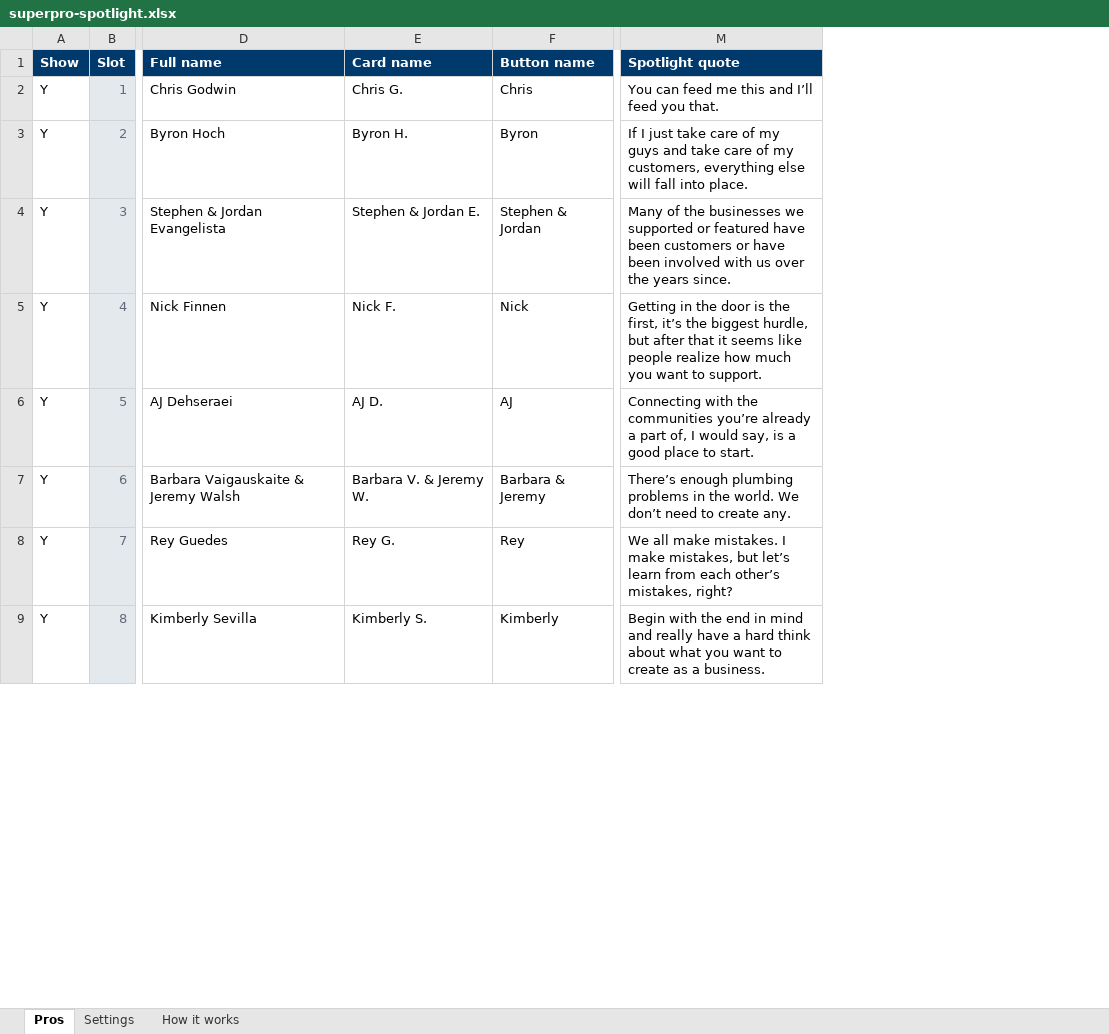
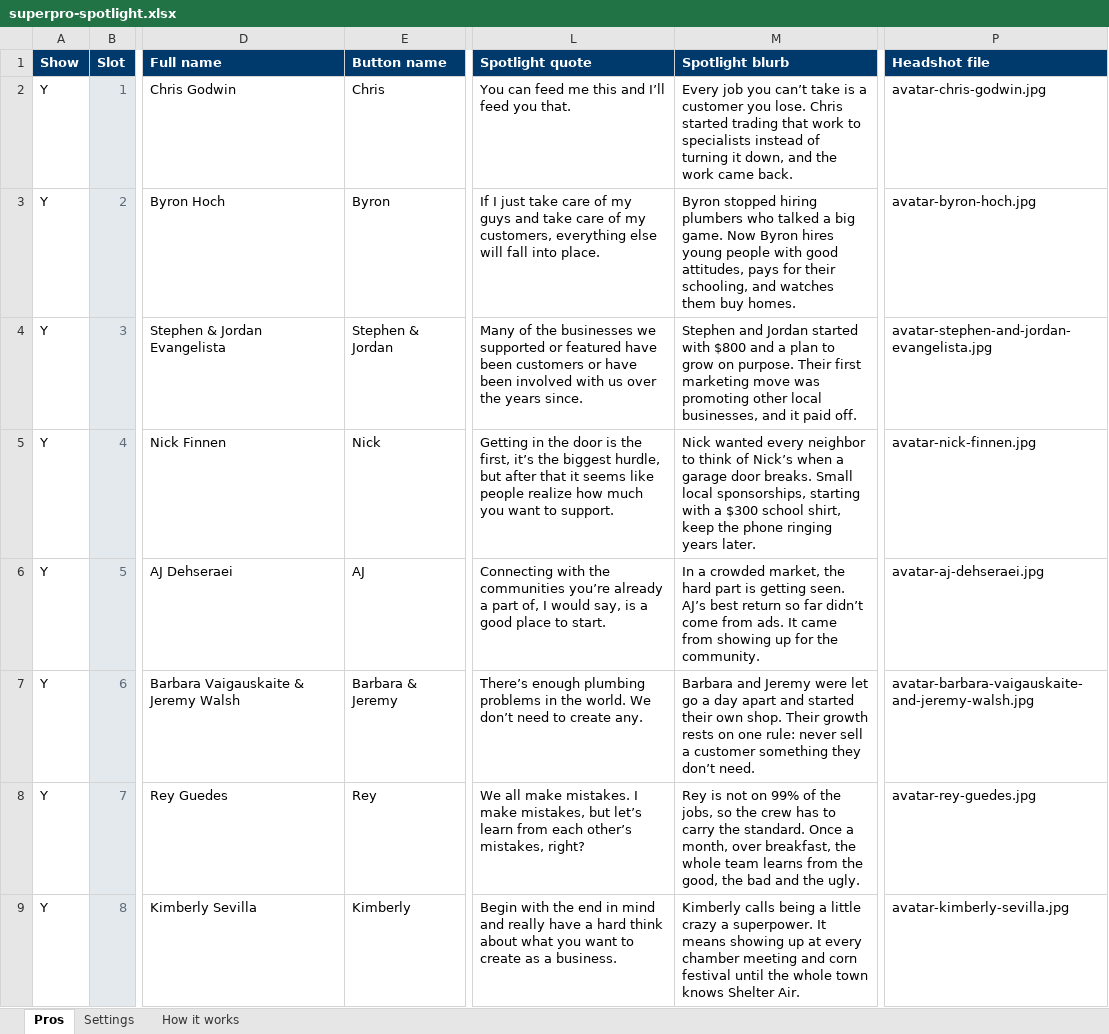
Before and after one commit to housecallpanda/community-lp, an Excel workbook: superpro-spotlight.xlsx, sheet Pros, drawn as a sheet; only a part is shown, gaps mark what is left out; values as stored, in another font and other column widths than the file's, no borders; charts and pictures not drawn; removed rows and columns are numbered as before the commit, all else as after; the diff names each change by its address in the sheet, - before the commit and + after, or states it on an @@ line.

```diff
--- a/superpro-spotlight.xlsx (sheet Pros)
+++ b/superpro-spotlight.xlsx (sheet Pros)
-column E (Card name), rows 2-9: Chris G. | Byron H. | Stephen & Jordan E. | Nick F. | AJ D. | Barbara V. & Jeremy W. | Rey G. | Kimberly S.
+column M (Spotlight blurb), rows 2-9: Every job you can’t take is a customer you lose. Chris started trading that work to specialists instead of turning it down, and the work came back. | Byron stopped hiring plumbers who talked a big game. Now Byron hires young people with good attitudes, pays for their schooling, and watches them buy homes. | Stephen and Jordan started with $800 and a plan to grow on purpose. Their first marketing move was promoting other local businesses, and it paid off. | Nick wanted every neighbor to think of Nick’s when a garage door breaks. Small local sponsorships, starting with a $300 school shirt, keep the phone ringing years later. | In a crowded market, the hard part is getting seen. AJ’s best return so far didn’t come from ads. It came from showing up for the community. | Barbara and Jeremy were let go a day apart and started their own shop. Their growth rests on one rule: never sell a customer something they don’t need. | Rey is not on 99% of the jobs, so the crew has to carry the standard. Once a month, over breakfast, the whole team learns from the good, the bad and the ugly. | Kimberly calls being a little crazy a superpower. It means showing up at every chamber meeting and corn festival until the whole town knows Shelter Air.
+column P (Headshot file), rows 2-9: avatar-chris-godwin.jpg | avatar-byron-hoch.jpg | avatar-stephen-and-jordan-evangelista.jpg | avatar-nick-finnen.jpg | avatar-aj-dehseraei.jpg | avatar-barbara-vaigauskaite-and-jeremy-walsh.jpg | avatar-rey-guedes.jpg | avatar-kimberly-sevilla.jpg
```
Also changed, not shown: sheet Settings, sheet How it works, 2 other files.
